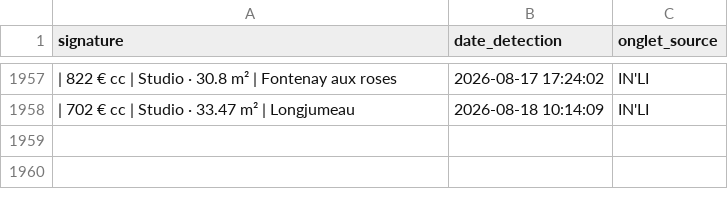
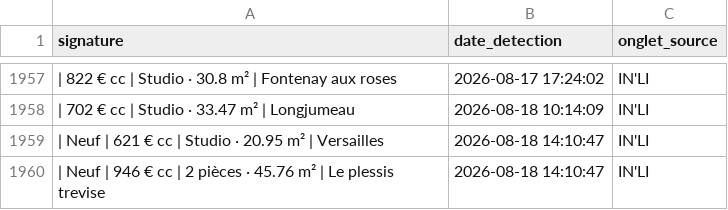
Before and after one commit to Yagalo2004/alin-bot, a CSV file: historique.csv, drawn as a sheet; only a part is shown, gaps mark what is left out; the diff names each change by its address in the sheet, - before the commit and + after, or states it on an @@ line.

Commit message:
Mise à jour des offres vues

```diff
--- a/historique.csv
+++ b/historique.csv
+row 1959: | Neuf | 621 € cc | Studio · 20.95 m² | Versailles | 2026-08-18 14:10:47 | IN'LI
+row 1960: | Neuf | 946 € cc | 2 pièces · 45.76 m² | Le plessis trevise | 2026-08-18 14:10:47 | IN'LI
```
